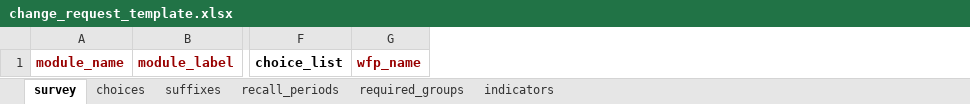
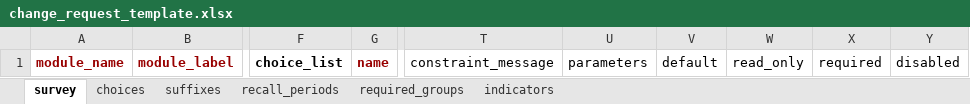
Before and after one commit to wfp/surveydesigner, an Excel workbook: dj-be/survey_designer/apps/change_requests/static/change_request_template.xlsx, sheet survey, drawn as a sheet; only a part is shown, gaps mark what is left out; values as stored, in another font and other column widths than the file's, no borders; removed rows and columns are numbered as before the commit, all else as after; the diff names each change by its address in the sheet, - before the commit and + after, or states it on an @@ line.

```diff
--- a/dj-be/survey_designer/apps/change_requests/static/change_request_template.xlsx (sheet survey)
+++ b/dj-be/survey_designer/apps/change_requests/static/change_request_template.xlsx (sheet survey)
-column G, row 1: wfp_name
+column G, row 1: name
+column T, row 1: constraint_message
+column U, row 1: parameters
+column V, row 1: default
+column W, row 1: read_only
+column X, row 1: required
+column Y, row 1: disabled
```
Also changed, not shown: sheet recall_periods, sheet suffixes, 10 other files.
